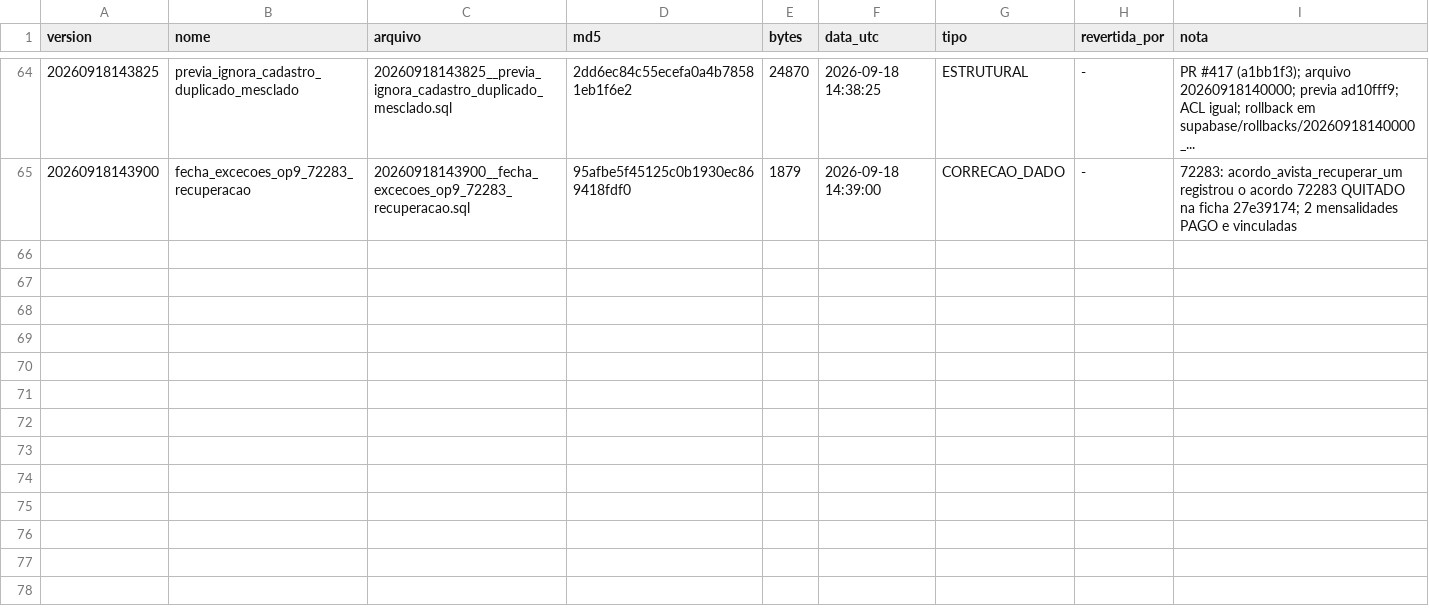
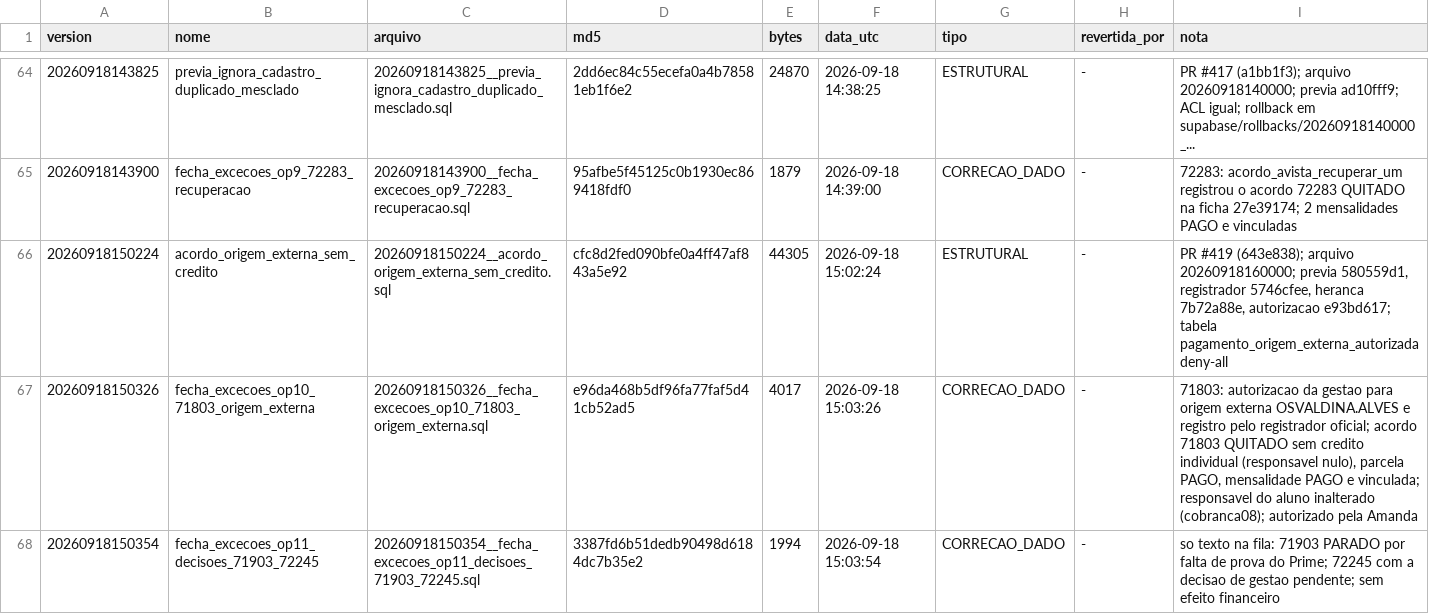
Before and after one commit to amandaseibel-dev/crm-reativa, a TSV file: supabase/ledger/2026-09/INDICE.tsv, drawn as a sheet; only a part is shown, gaps mark what is left out.

```diff
--- a/supabase/ledger/2026-09/INDICE.tsv
+++ b/supabase/ledger/2026-09/INDICE.tsv
@@ -65 +65,4 @@ version	nome	arquivo	md5	bytes	data_utc	tipo	revertida_por	nota
 20260918143900	fecha_excecoes_op9_72283_recuperacao	20260918143900__fecha_excecoes_op9_72283_recuperacao.sql	95afbe5f45125c0b1930ec869418fdf0	1879	2026-09-18 14:39:00	CORRECAO_DADO	-	72283: acordo_avista_recuperar_um registrou o acordo 72283 QUITADO na ficha 27e39174; 2 mensalidades PAGO e vinculadas
+20260918150224	acordo_origem_externa_sem_credito	20260918150224__acordo_origem_externa_sem_credito.sql	cfc8d2fed090bfe0a4ff47af843a5e92	44305	2026-09-18 15:02:24	ESTRUTURAL	-	PR #419 (643e838); arquivo 20260918160000; previa 580559d1, registrador 5746cfee, heranca 7b72a88e, autorizacao e93bd617; tabela pagamento_origem_externa_autorizada deny-all
+20260918150326	fecha_excecoes_op10_71803_origem_externa	20260918150326__fecha_excecoes_op10_71803_origem_externa.sql	e96da468b5df96fa77faf5d41cb52ad5	4017	2026-09-18 15:03:26	CORRECAO_DADO	-	71803: autorizacao da gestao para origem externa OSVALDINA.ALVES e registro pelo registrador oficial; acordo 71803 QUITADO sem credito individual (responsavel nulo), parcela PAGO, mensalidade PAGO e vinculada; responsavel do aluno inalterado (cobranca08); autorizado pela Amanda
+20260918150354	fecha_excecoes_op11_decisoes_71903_72245	20260918150354__fecha_excecoes_op11_decisoes_71903_72245.sql	3387fd6b51dedb90498d6184dc7b35e2	1994	2026-09-18 15:03:54	CORRECAO_DADO	-	so texto na fila: 71903 PARADO por falta de prova do Prime; 72245 com a decisao de gestao pendente; sem efeito financeiro
```
Also changed, not shown: 3 other files.
